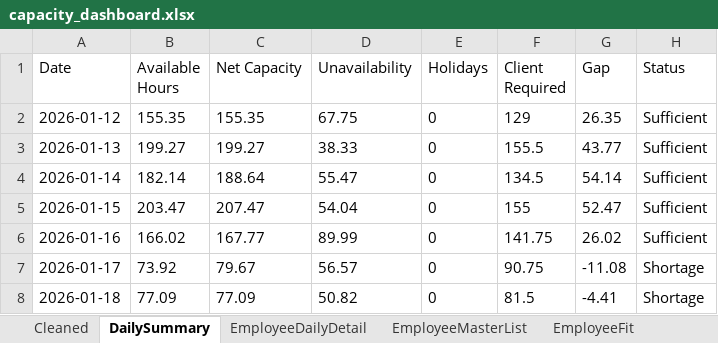
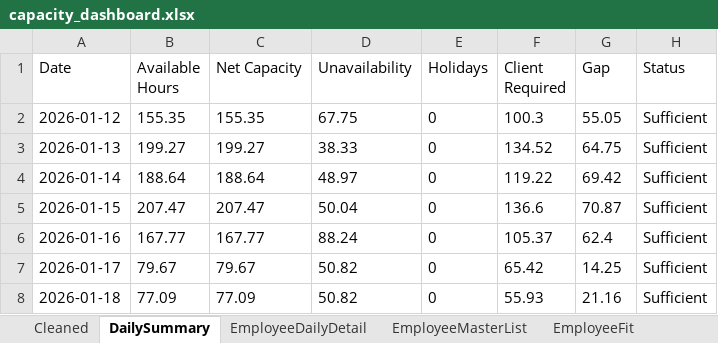
Before and after one commit to Mustansar-tech/CareCapacity, an Excel workbook: capacity_dashboard.xlsx, sheet DailySummary, drawn as a sheet; values as stored, in another font and other column widths than the file's, no borders; the diff names each change by its address in the sheet, - before the commit and + after, or states it on an @@ line.

```diff
--- a/capacity_dashboard.xlsx (sheet DailySummary)
+++ b/capacity_dashboard.xlsx (sheet DailySummary)
-F2 (Client Required): 129
+F2 (Client Required): 100.3
-G2 (Gap): 26.35
+G2 (Gap): 55.05
-F3 (Client Required): 155.5
+F3 (Client Required): 134.52
-G3 (Gap): 43.77
+G3 (Gap): 64.75
-B4 (Available Hours): 182.14
+B4 (Available Hours): 188.64
-D4 (Unavailability): 55.47
+D4 (Unavailability): 48.97
-F4 (Client Required): 134.5
+F4 (Client Required): 119.22
-G4 (Gap): 54.14
+G4 (Gap): 69.42
-B5 (Available Hours): 203.47
+B5 (Available Hours): 207.47
-D5 (Unavailability): 54.04
+D5 (Unavailability): 50.04
-F5 (Client Required): 155
+F5 (Client Required): 136.6
-G5 (Gap): 52.47
+G5 (Gap): 70.87
-B6 (Available Hours): 166.02
+B6 (Available Hours): 167.77
-D6 (Unavailability): 89.99
+D6 (Unavailability): 88.24
-F6 (Client Required): 141.75
+F6 (Client Required): 105.37
-G6 (Gap): 26.02
+G6 (Gap): 62.4
-B7 (Available Hours): 73.92
+B7 (Available Hours): 79.67
-D7 (Unavailability): 56.57
+D7 (Unavailability): 50.82
-F7 (Client Required): 90.75
+F7 (Client Required): 65.42
-G7 (Gap): -11.08
+G7 (Gap): 14.25
-H7:H8 (Status): Shortage
+H7:H8 (Status): Sufficient
-F8 (Client Required): 81.5
+F8 (Client Required): 55.93
-G8 (Gap): -4.41
+G8 (Gap): 21.16
```
Also changed, not shown: 1 other file.
